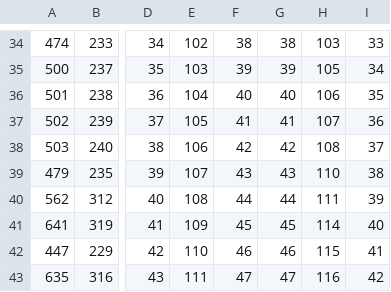
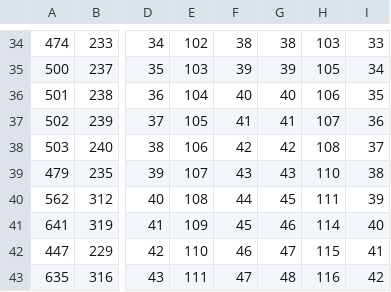
Before and after one commit to LogSpiral/FurnitureSolution, a CSV file: FurnitureTable.csv, drawn as a sheet; only a part is shown, gaps mark what is left out; the diff names each change by its address in the sheet, - before the commit and + after, or states it on an @@ line.

```diff
--- a/FurnitureTable.csv
+++ b/FurnitureTable.csv
-G40: 44
+G40: 45
-G41: 45
+G41: 46
-G42: 46
+G42: 47
-G43: 47
+G43: 48
```
Also changed, not shown: 1 other file.
